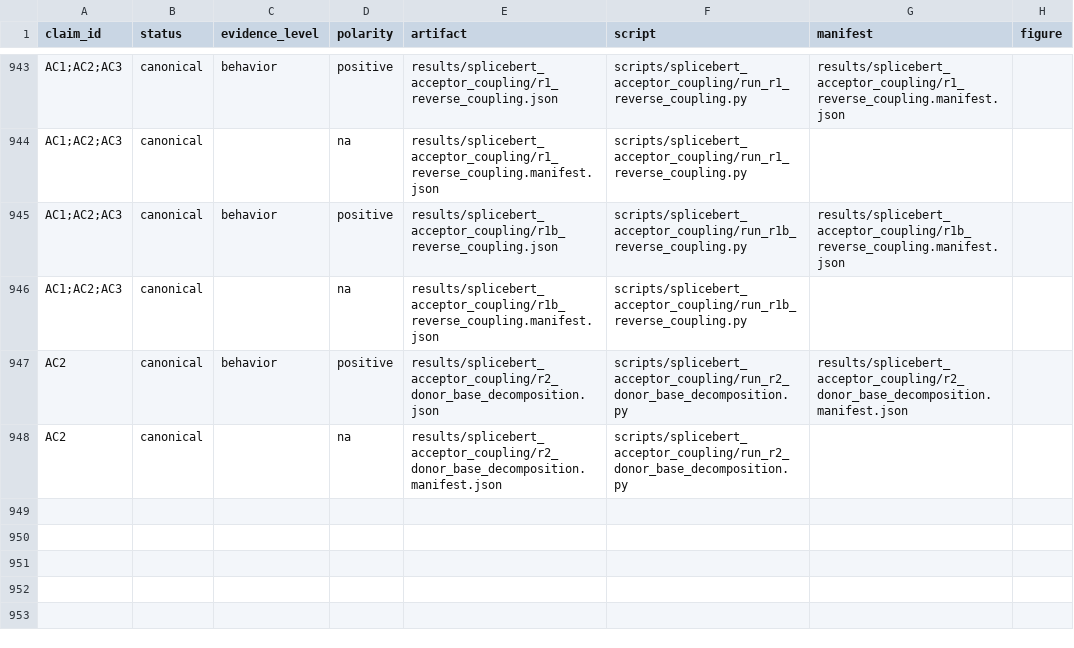
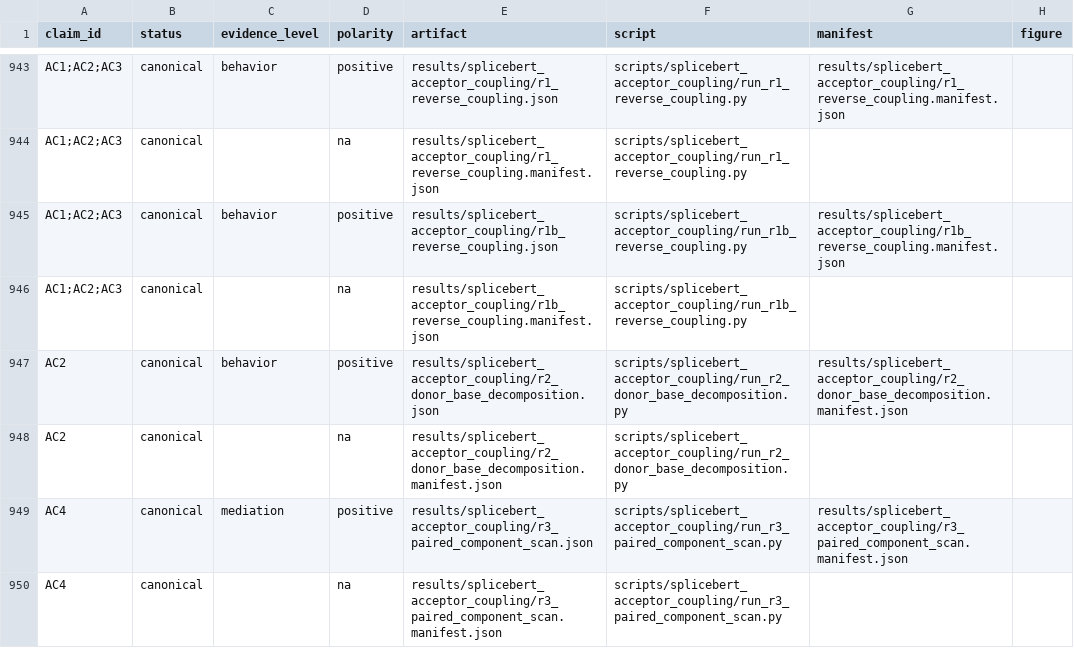
Before and after one commit to cam-berger/gfm-circuit-discovery, a CSV file: results/MANIFEST.csv, drawn as a sheet; only a part is shown, gaps mark what is left out.

```diff
--- a/results/MANIFEST.csv
+++ b/results/MANIFEST.csv
@@ -948 +948,3 @@ AC2,canonical,behavior,positive,results/splicebert_acceptor_coupling/r2_donor_ba
 AC2,canonical,,na,results/splicebert_acceptor_coupling/r2_donor_base_decomposition.manifest.json,scripts/splicebert_acceptor_coupling/run_r2_donor_base_decomposition.py,,
+AC4,canonical,mediation,positive,results/splicebert_acceptor_coupling/r3_paired_component_scan.json,scripts/splicebert_acceptor_coupling/run_r3_paired_component_scan.py,results/splicebert_acceptor_coupling/r3_paired_component_scan.manifest.json,
+AC4,canonical,,na,results/splicebert_acceptor_coupling/r3_paired_component_scan.manifest.json,scripts/splicebert_acceptor_coupling/run_r3_paired_component_scan.py,,
```
Also changed, not shown: 10 other files.
